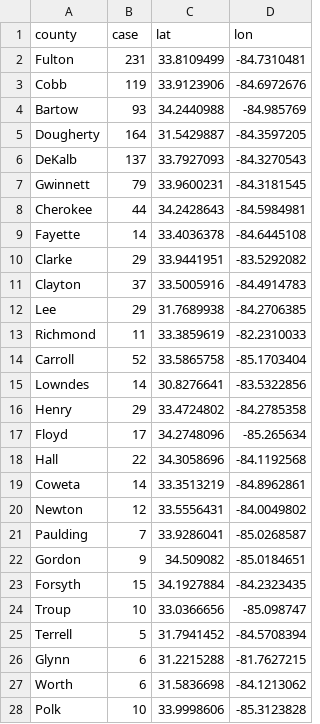
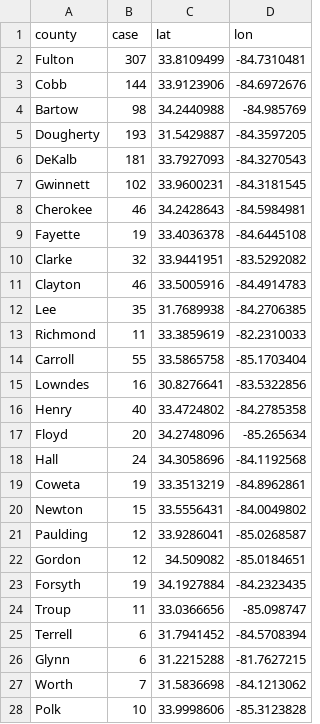
Before and after one commit to dmrobotix/GACOVID19, a CSV file: csv/gacounties.csv, drawn as a sheet; only a part is shown; the diff covers the shown part only.

```diff
--- a/csv/gacounties.csv
+++ b/csv/gacounties.csv
@@ -1,28 +1,28 @@
 county,case,lat,lon
-Fulton,231,33.8109499,-84.7310481
-Cobb,119,33.9123906,-84.6972676
-Bartow ,93,34.2440988,-84.985769
-Dougherty,164,31.5429887,-84.3597205
-DeKalb,137,33.7927093,-84.3270543
-Gwinnett,79,33.9600231,-84.3181545
-Cherokee,44,34.2428643,-84.5984981
-Fayette,14,33.4036378,-84.6445108
-Clarke,29,33.9441951,-83.5292082
-Clayton,37,33.5005916,-84.4914783
-Lee,29,31.7689938,-84.2706385
+Fulton,307,33.8109499,-84.7310481
+Cobb,144,33.9123906,-84.6972676
+Bartow ,98,34.2440988,-84.985769
+Dougherty,193,31.5429887,-84.3597205
+DeKalb,181,33.7927093,-84.3270543
+Gwinnett,102,33.9600231,-84.3181545
+Cherokee,46,34.2428643,-84.5984981
+Fayette,19,33.4036378,-84.6445108
+Clarke,32,33.9441951,-83.5292082
+Clayton,46,33.5005916,-84.4914783
+Lee,35,31.7689938,-84.2706385
 Richmond,11,33.3859619,-82.2310033
-Carroll,52,33.5865758,-85.1703404
-Lowndes,14,30.8276641,-83.5322856
-Henry,29,33.4724802,-84.2785358
-Floyd,17,34.2748096,-85.265634
-Hall,22,34.3058696,-84.1192568
-Coweta,14,33.3513219,-84.8962861
-Newton,12,33.5556431,-84.0049802
-Paulding,7,33.9286041,-85.0268587
-Gordon,9,34.509082,-85.0184651
-Forsyth,15,34.1927884,-84.2323435
-Troup,10,33.0366656,-85.098747
-Terrell,5,31.7941452,-84.5708394
+Carroll,55,33.5865758,-85.1703404
+Lowndes,16,30.8276641,-83.5322856
+Henry,40,33.4724802,-84.2785358
+Floyd,20,34.2748096,-85.265634
+Hall,24,34.3058696,-84.1192568
+Coweta,19,33.3513219,-84.8962861
+Newton,15,33.5556431,-84.0049802
+Paulding,12,33.9286041,-85.0268587
+Gordon,12,34.509082,-85.0184651
+Forsyth,19,34.1927884,-84.2323435
+Troup,11,33.0366656,-85.098747
+Terrell,6,31.7941452,-84.5708394
 Glynn,6,31.2215288,-81.7627215
-Worth,6,31.5836698,-84.1213062
+Worth,7,31.5836698,-84.1213062
 Polk,10,33.9998606,-85.3123828
```
Also changed, not shown: 2 added rows and 21 edited cells elsewhere in this file, 2 other files.
